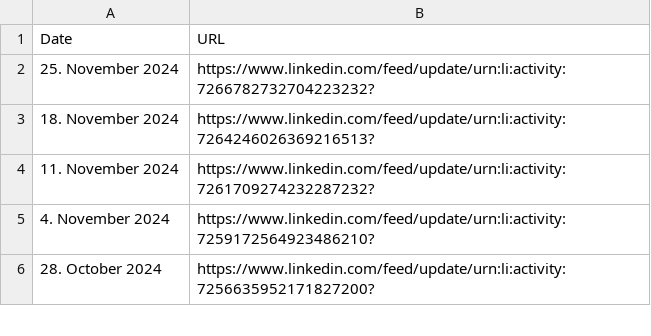
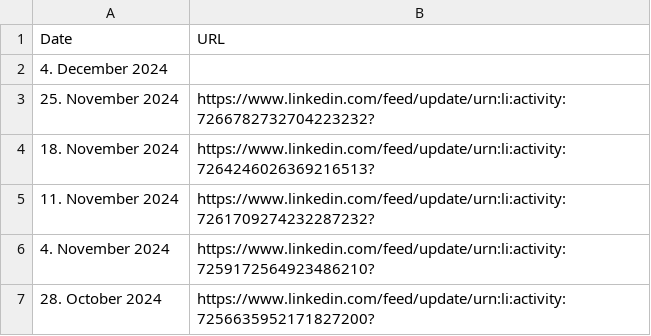
Before and after one commit to MartinCKing/Index-of-Indexes-2024, a CSV file: URL.csv, drawn as a sheet; only a part is shown; the diff names each change by its address in the sheet, - before the commit and + after, or states it on an @@ line.

Commit message:
Update URL.csv

```diff
--- a/URL.csv
+++ b/URL.csv
+row 2: 4. December 2024
```
